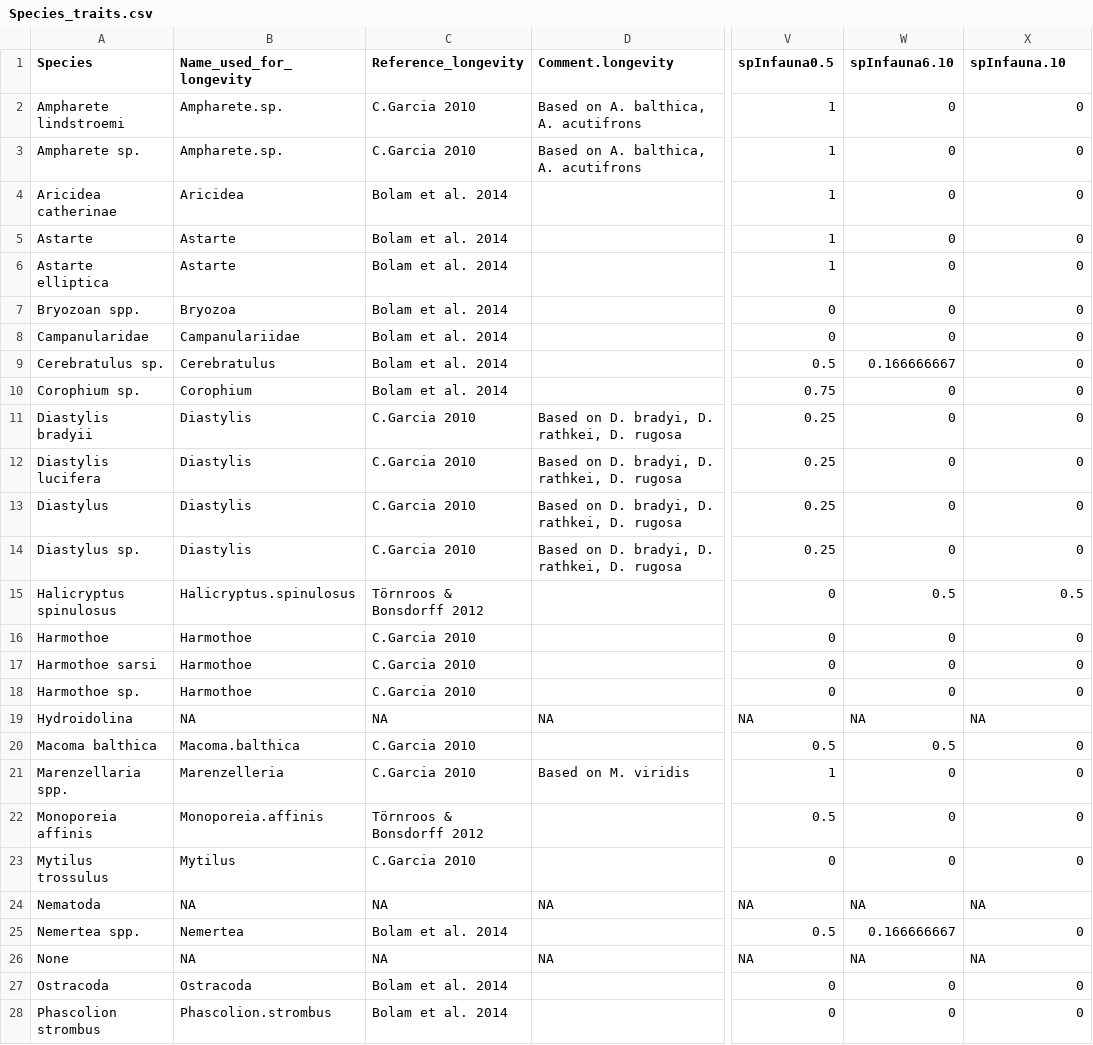
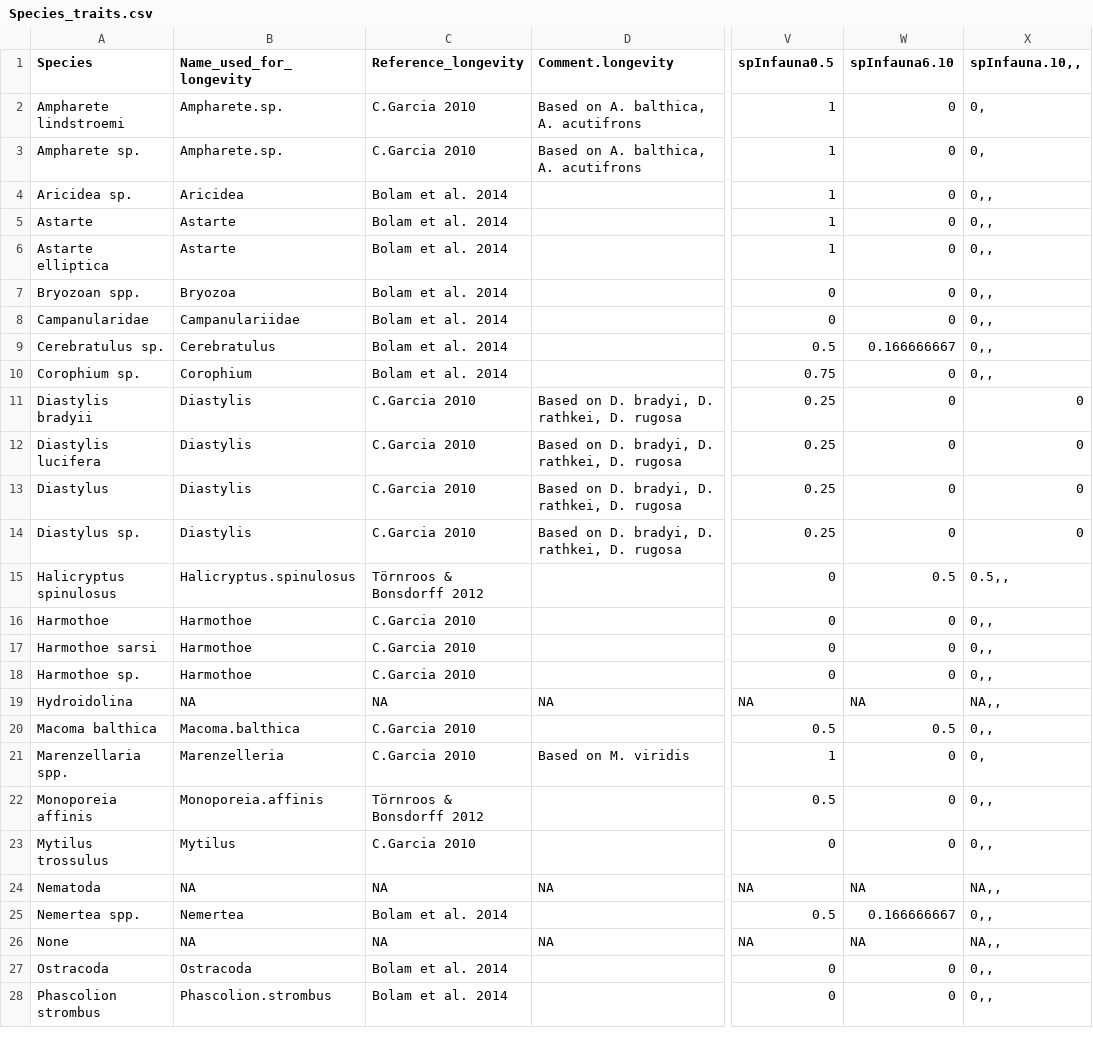
Before and after one commit to Dvandenderen/Oxytrawl, a CSV file: 1 - Data inputs/Species_traits.csv, drawn as a sheet; only a part is shown, gaps mark what is left out; the diff covers the shown part only; the diff names each change by its address in the sheet, - before the commit and + after, or states it on an @@ line.

```diff
--- a/1 - Data inputs/Species_traits.csv
+++ b/1 - Data inputs/Species_traits.csv
-X1: spInfauna.10
+X1: spInfauna.10,,
-X2:X3 (spInfauna.10,,): 0
+X2:X3 (spInfauna.10,,): 0,
-A4 (Species): Aricidea catherinae
+A4 (Species): Aricidea sp.
-X4:X10 (spInfauna.10,,): 0
+X4:X10 (spInfauna.10,,): 0,,
-X15 (spInfauna.10,,): 0.5
+X15 (spInfauna.10,,): 0.5,,
-X16:X18 (spInfauna.10,,): 0
+X16:X18 (spInfauna.10,,): 0,,
-X19 (spInfauna.10,,): NA
+X19 (spInfauna.10,,): NA,,
-X20 (spInfauna.10,,): 0
+X20 (spInfauna.10,,): 0,,
-X21 (spInfauna.10,,): 0
+X21 (spInfauna.10,,): 0,
-X22:X23 (spInfauna.10,,): 0
+X22:X23 (spInfauna.10,,): 0,,
-X24 (spInfauna.10,,): NA
+X24 (spInfauna.10,,): NA,,
-X25 (spInfauna.10,,): 0
+X25 (spInfauna.10,,): 0,,
-X26 (spInfauna.10,,): NA
+X26 (spInfauna.10,,): NA,,
-X27:X28 (spInfauna.10,,): 0
+X27:X28 (spInfauna.10,,): 0,,
```
Also changed, not shown: 9 edited cells elsewhere in this file, 1 - Data inputs/BC_biomass.csv, 1 - Data inputs/L-W_relationships.csv.
